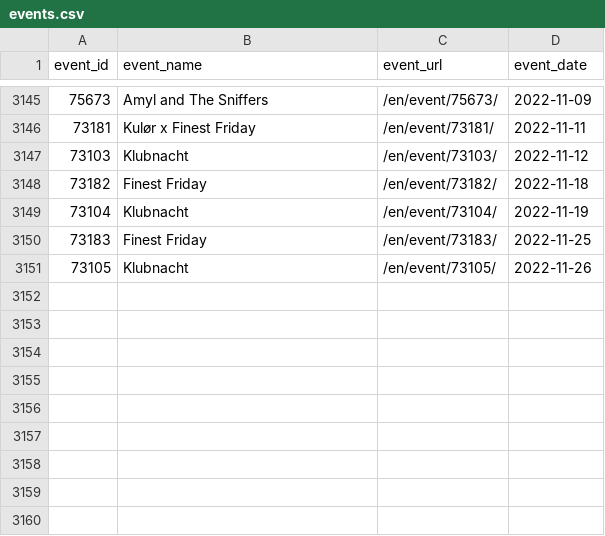
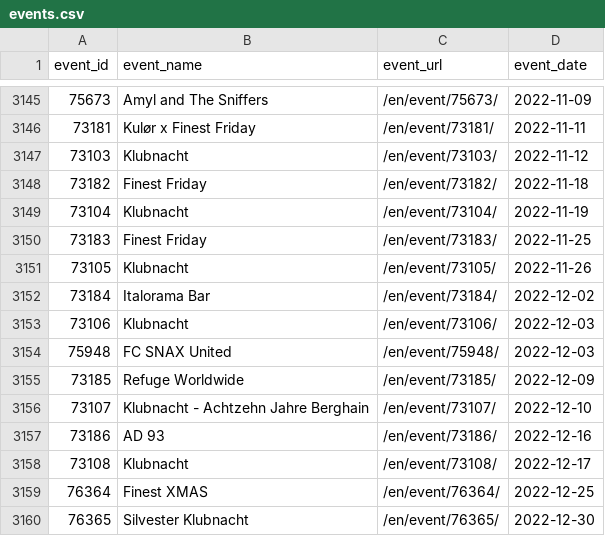
Before and after one commit to ewenme/berghain, a CSV file: data/events.csv, drawn as a sheet; only a part is shown, gaps mark what is left out; the diff names each change by its address in the sheet, - before the commit and + after, or states it on an @@ line.

```diff
--- a/data/events.csv
+++ b/data/events.csv
+row 3152: 73184 | Italorama Bar | /en/event/73184/ | 2022-12-02
+row 3153: 73106 | Klubnacht | /en/event/73106/ | 2022-12-03
+row 3154: 75948 | FC SNAX United | /en/event/75948/ | 2022-12-03
+row 3155: 73185 | Refuge Worldwide | /en/event/73185/ | 2022-12-09
+row 3156: 73107 | Klubnacht - Achtzehn Jahre Berghain | /en/event/73107/ | 2022-12-10
+row 3157: 73186 | AD 93 | /en/event/73186/ | 2022-12-16
+row 3158: 73108 | Klubnacht | /en/event/73108/ | 2022-12-17
+row 3159: 76364 | Finest XMAS | /en/event/76364/ | 2022-12-25
+row 3160: 76365 | Silvester Klubnacht | /en/event/76365/ | 2022-12-30
```
Also changed, not shown: 1 other file.
